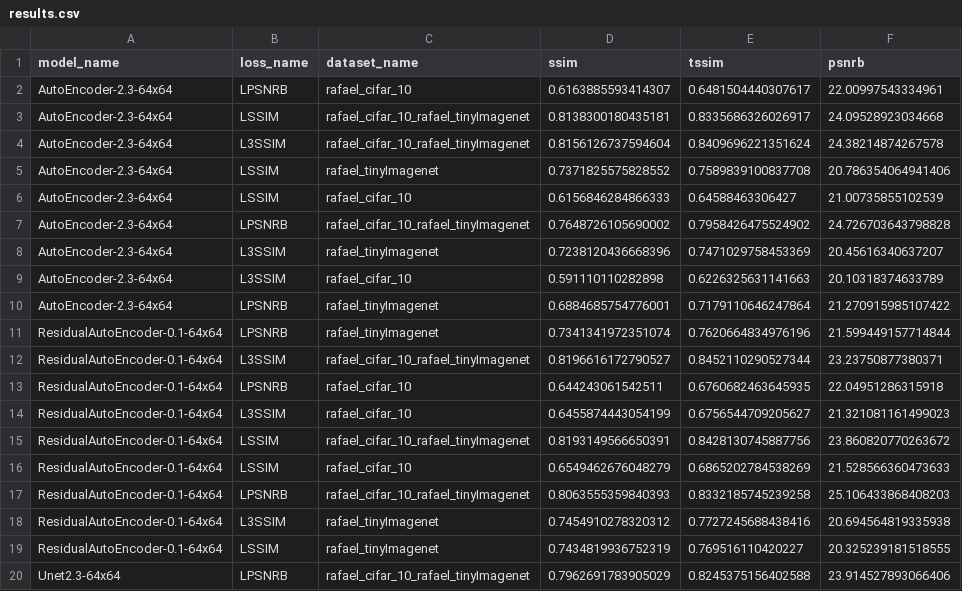
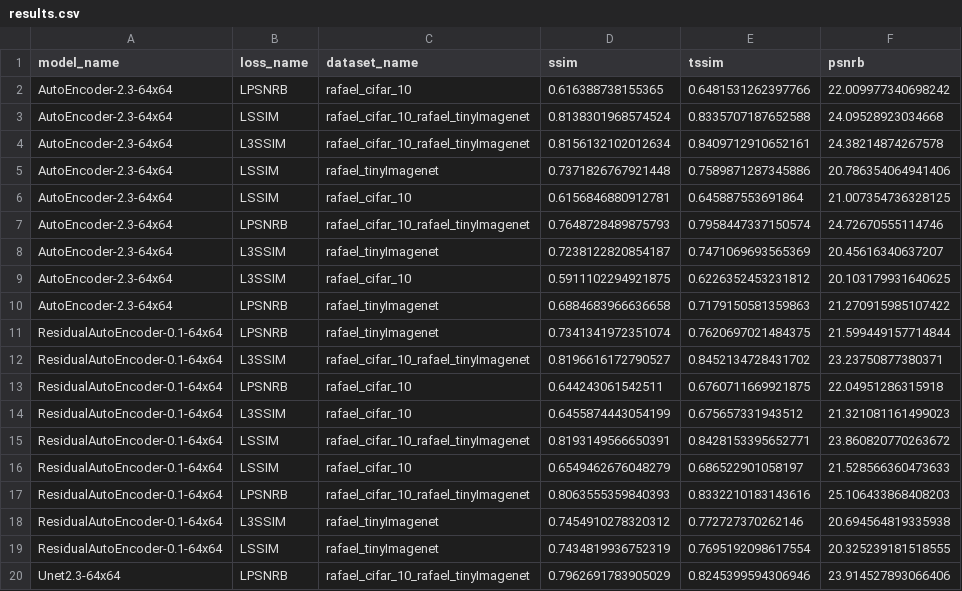
Before and after one commit to leandroassis/IC-AutoEncoder, a CSV file: logs/run1/metrics/results.csv, drawn as a sheet; only a part is shown; the diff covers the shown part only.

```diff
--- a/logs/run1/metrics/results.csv
+++ b/logs/run1/metrics/results.csv
@@ -1,20 +1,20 @@
 model_name,loss_name,dataset_name,ssim,tssim,psnrb
-AutoEncoder-2.3-64x64,LPSNRB,rafael_cifar_10,0.6163885593414307,0.6481504440307617,22.00997543334961
-AutoEncoder-2.3-64x64,LSSIM,rafael_cifar_10_rafael_tinyImagenet,0.8138300180435181,0.8335686326026917,24.09528923034668
-AutoEncoder-2.3-64x64,L3SSIM,rafael_cifar_10_rafael_tinyImagenet,0.8156126737594604,0.8409696221351624,24.38214874267578
-AutoEncoder-2.3-64x64,LSSIM,rafael_tinyImagenet,0.7371825575828552,0.7589839100837708,20.786354064941406
-AutoEncoder-2.3-64x64,LSSIM,rafael_cifar_10,0.6156846284866333,0.64588463306427,21.00735855102539
-AutoEncoder-2.3-64x64,LPSNRB,rafael_cifar_10_rafael_tinyImagenet,0.7648726105690002,0.7958426475524902,24.726703643798828
-AutoEncoder-2.3-64x64,L3SSIM,rafael_tinyImagenet,0.7238120436668396,0.7471029758453369,20.45616340637207
-AutoEncoder-2.3-64x64,L3SSIM,rafael_cifar_10,0.591110110282898,0.6226325631141663,20.10318374633789
-AutoEncoder-2.3-64x64,LPSNRB,rafael_tinyImagenet,0.6884685754776001,0.7179110646247864,21.270915985107422
-ResidualAutoEncoder-0.1-64x64,LPSNRB,rafael_tinyImagenet,0.7341341972351074,0.7620664834976196,21.599449157714844
-ResidualAutoEncoder-0.1-64x64,L3SSIM,rafael_cifar_10_rafael_tinyImagenet,0.8196616172790527,0.8452110290527344,23.23750877380371
-ResidualAutoEncoder-0.1-64x64,LPSNRB,rafael_cifar_10,0.644243061542511,0.6760682463645935,22.04951286315918
-ResidualAutoEncoder-0.1-64x64,L3SSIM,rafael_cifar_10,0.6455874443054199,0.6756544709205627,21.321081161499023
-ResidualAutoEncoder-0.1-64x64,LSSIM,rafael_cifar_10_rafael_tinyImagenet,0.8193149566650391,0.8428130745887756,23.860820770263672
-ResidualAutoEncoder-0.1-64x64,LSSIM,rafael_cifar_10,0.6549462676048279,0.6865202784538269,21.528566360473633
-ResidualAutoEncoder-0.1-64x64,LPSNRB,rafael_cifar_10_rafael_tinyImagenet,0.8063555359840393,0.8332185745239258,25.106433868408203
-ResidualAutoEncoder-0.1-64x64,L3SSIM,rafael_tinyImagenet,0.7454910278320312,0.7727245688438416,20.694564819335938
-ResidualAutoEncoder-0.1-64x64,LSSIM,rafael_tinyImagenet,0.7434819936752319,0.769516110420227,20.325239181518555
-Unet2.3-64x64,LPSNRB,rafael_cifar_10_rafael_tinyImagenet,0.7962691783905029,0.8245375156402588,23.914527893066406
+AutoEncoder-2.3-64x64,LPSNRB,rafael_cifar_10,0.616388738155365,0.6481531262397766,22.009977340698242
+AutoEncoder-2.3-64x64,LSSIM,rafael_cifar_10_rafael_tinyImagenet,0.8138301968574524,0.8335707187652588,24.09528923034668
+AutoEncoder-2.3-64x64,L3SSIM,rafael_cifar_10_rafael_tinyImagenet,0.8156132102012634,0.8409712910652161,24.38214874267578
+AutoEncoder-2.3-64x64,LSSIM,rafael_tinyImagenet,0.7371826767921448,0.7589871287345886,20.786354064941406
+AutoEncoder-2.3-64x64,LSSIM,rafael_cifar_10,0.6156846880912781,0.645887553691864,21.007354736328125
+AutoEncoder-2.3-64x64,LPSNRB,rafael_cifar_10_rafael_tinyImagenet,0.7648728489875793,0.7958447337150574,24.72670555114746
+AutoEncoder-2.3-64x64,L3SSIM,rafael_tinyImagenet,0.7238122820854187,0.7471069693565369,20.45616340637207
+AutoEncoder-2.3-64x64,L3SSIM,rafael_cifar_10,0.5911102294921875,0.6226352453231812,20.103179931640625
+AutoEncoder-2.3-64x64,LPSNRB,rafael_tinyImagenet,0.6884683966636658,0.7179150581359863,21.270915985107422
+ResidualAutoEncoder-0.1-64x64,LPSNRB,rafael_tinyImagenet,0.7341341972351074,0.7620697021484375,21.599449157714844
+ResidualAutoEncoder-0.1-64x64,L3SSIM,rafael_cifar_10_rafael_tinyImagenet,0.8196616172790527,0.8452134728431702,23.23750877380371
+ResidualAutoEncoder-0.1-64x64,LPSNRB,rafael_cifar_10,0.644243061542511,0.6760711669921875,22.04951286315918
+ResidualAutoEncoder-0.1-64x64,L3SSIM,rafael_cifar_10,0.6455874443054199,0.675657331943512,21.321081161499023
+ResidualAutoEncoder-0.1-64x64,LSSIM,rafael_cifar_10_rafael_tinyImagenet,0.8193149566650391,0.8428153395652771,23.860820770263672
+ResidualAutoEncoder-0.1-64x64,LSSIM,rafael_cifar_10,0.6549462676048279,0.686522901058197,21.528566360473633
+ResidualAutoEncoder-0.1-64x64,LPSNRB,rafael_cifar_10_rafael_tinyImagenet,0.8063555359840393,0.8332210183143616,25.106433868408203
+ResidualAutoEncoder-0.1-64x64,L3SSIM,rafael_tinyImagenet,0.7454910278320312,0.772727370262146,20.694564819335938
+ResidualAutoEncoder-0.1-64x64,LSSIM,rafael_tinyImagenet,0.7434819936752319,0.7695192098617554,20.325239181518555
+Unet2.3-64x64,LPSNRB,rafael_cifar_10_rafael_tinyImagenet,0.7962691783905029,0.8245399594306946,23.914527893066406
```
Also changed, not shown: 8 edited cells elsewhere in this file, 28 other files.
